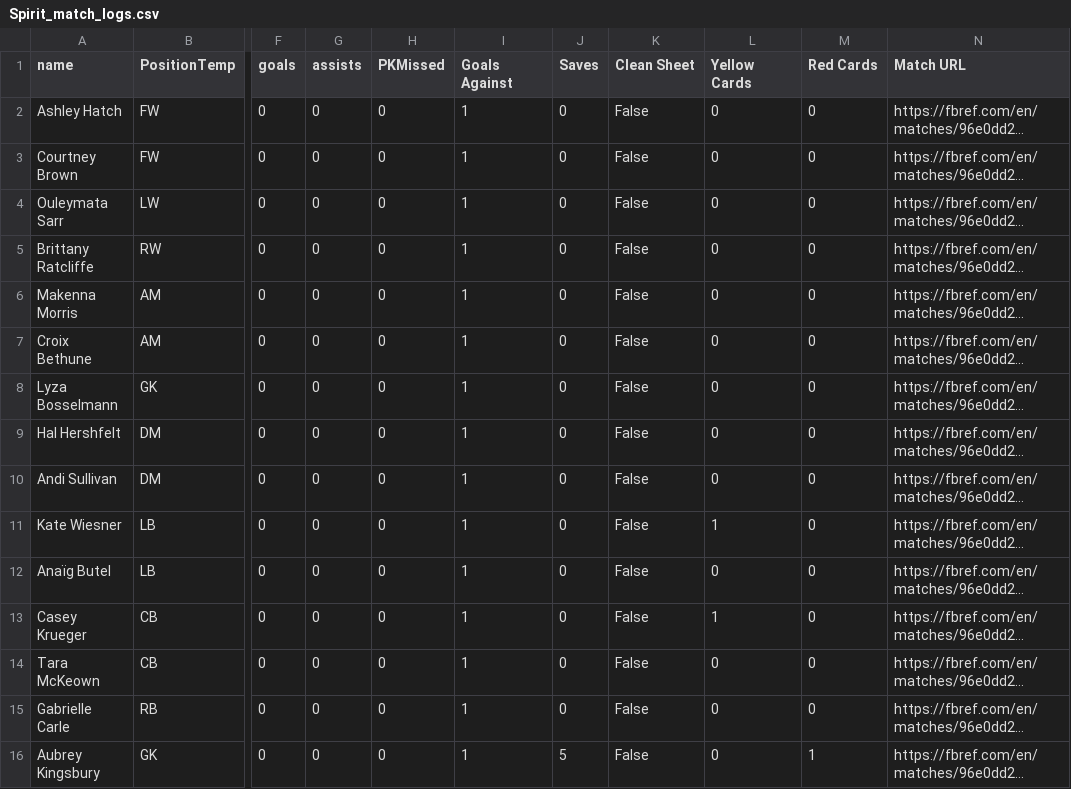
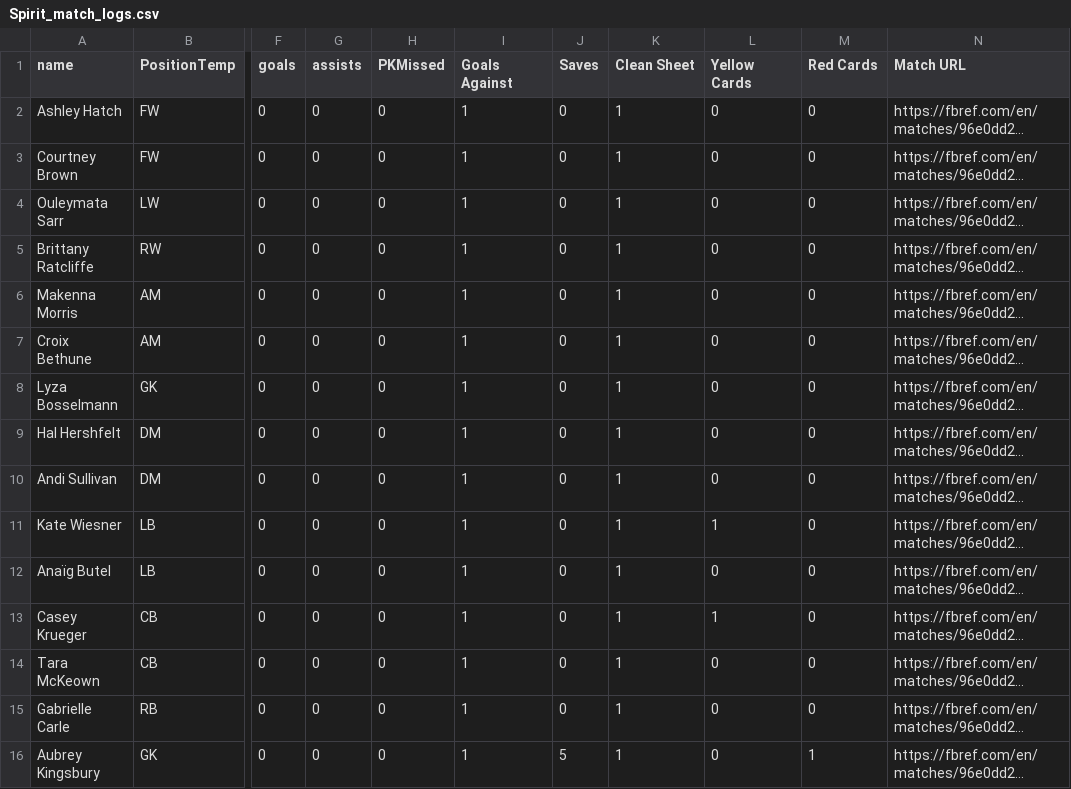
Before and after one commit to rain-jar/NWSL-Fantasy, a CSV file: Spirit_match_logs.csv, drawn as a sheet; only a part is shown, gaps mark what is left out; long unchanged cells end in …; the diff names each change by its address in the sheet, - before the commit and + after, or states it on an @@ line.

```diff
--- a/Spirit_match_logs.csv
+++ b/Spirit_match_logs.csv
-K2:K16 (Clean Sheet): False
+K2:K16 (Clean Sheet): 1
```
Also changed, not shown: Matchday1Stats.csv, 25 other files.
